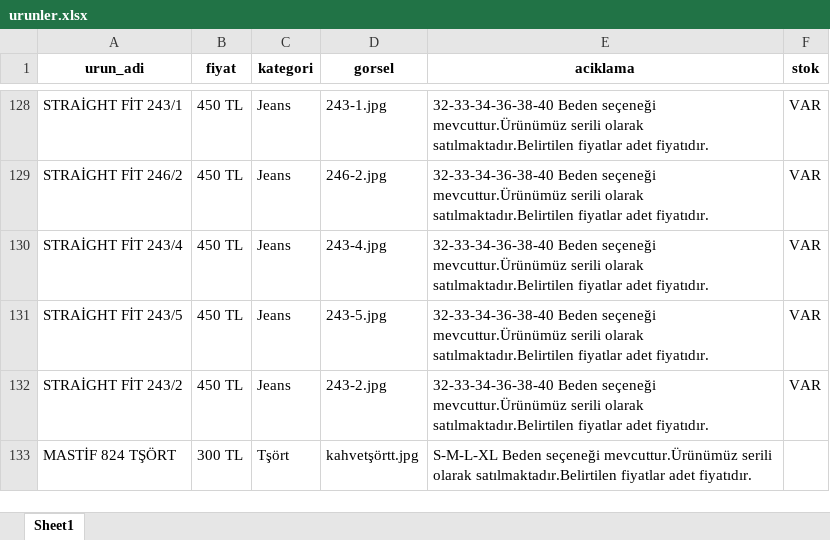
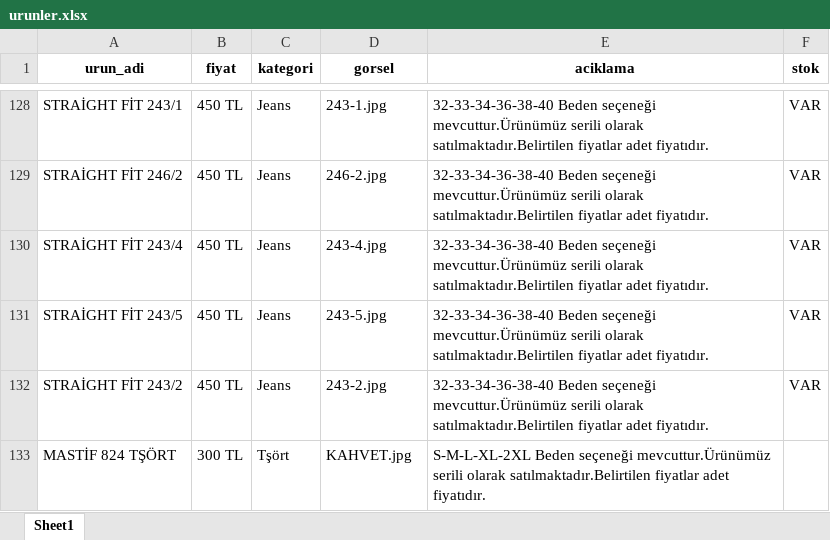
Before and after one commit to enzimjeans/enzimjeanskatalog, an Excel workbook: urunler.xlsx, sheet Sheet1, drawn as a sheet; only a part is shown, gaps mark what is left out; values as stored, in another font and other column widths than the file's, no borders; the diff names each change by its address in the sheet, - before the commit and + after, or states it on an @@ line.

```diff
--- a/urunler.xlsx (sheet Sheet1)
+++ b/urunler.xlsx (sheet Sheet1)
-D133 (gorsel): kahvetşörtt.jpg
+D133 (gorsel): KAHVET.jpg
-E133 (aciklama): S-M-L-XL Beden seçeneği…
+E133 (aciklama): S-M-L-XL-2XL Beden seçeneği…
```
Also changed, not shown: 2 other files.
